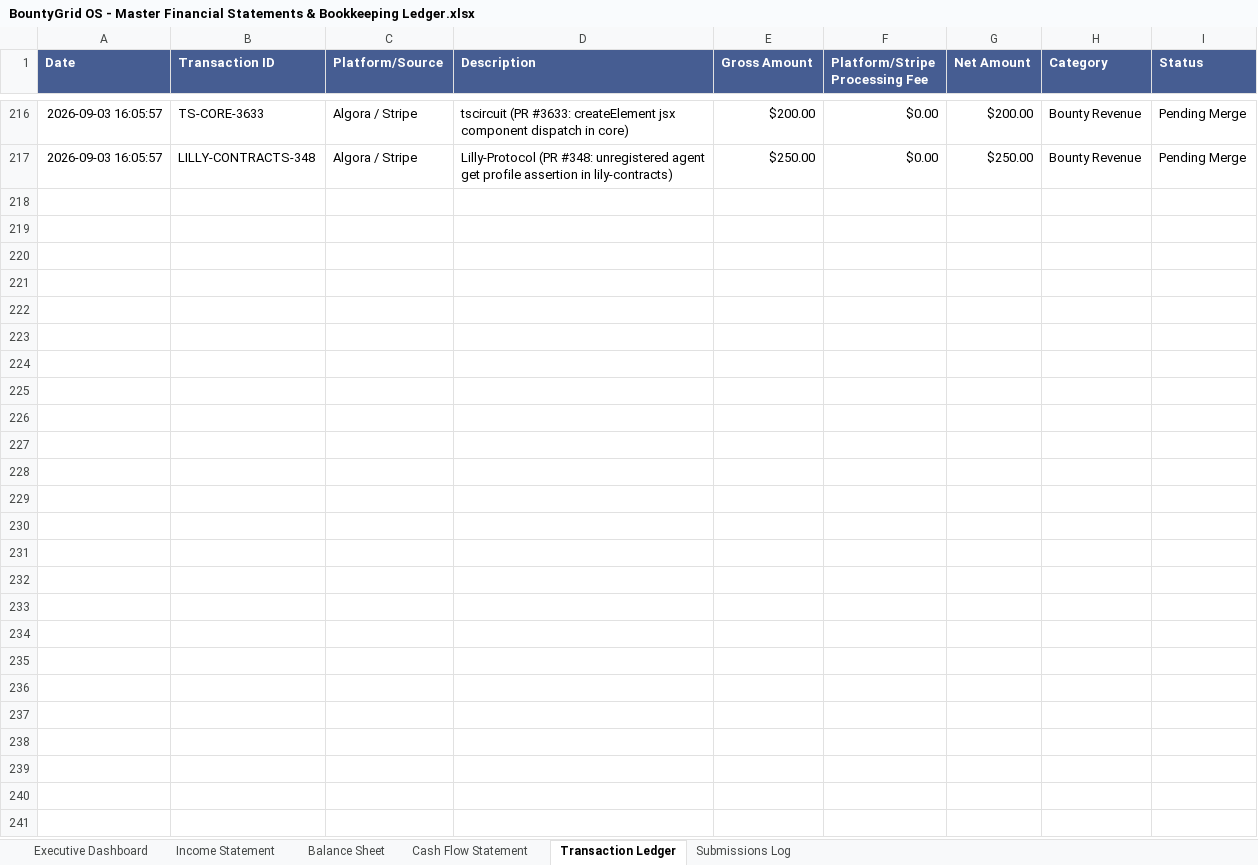
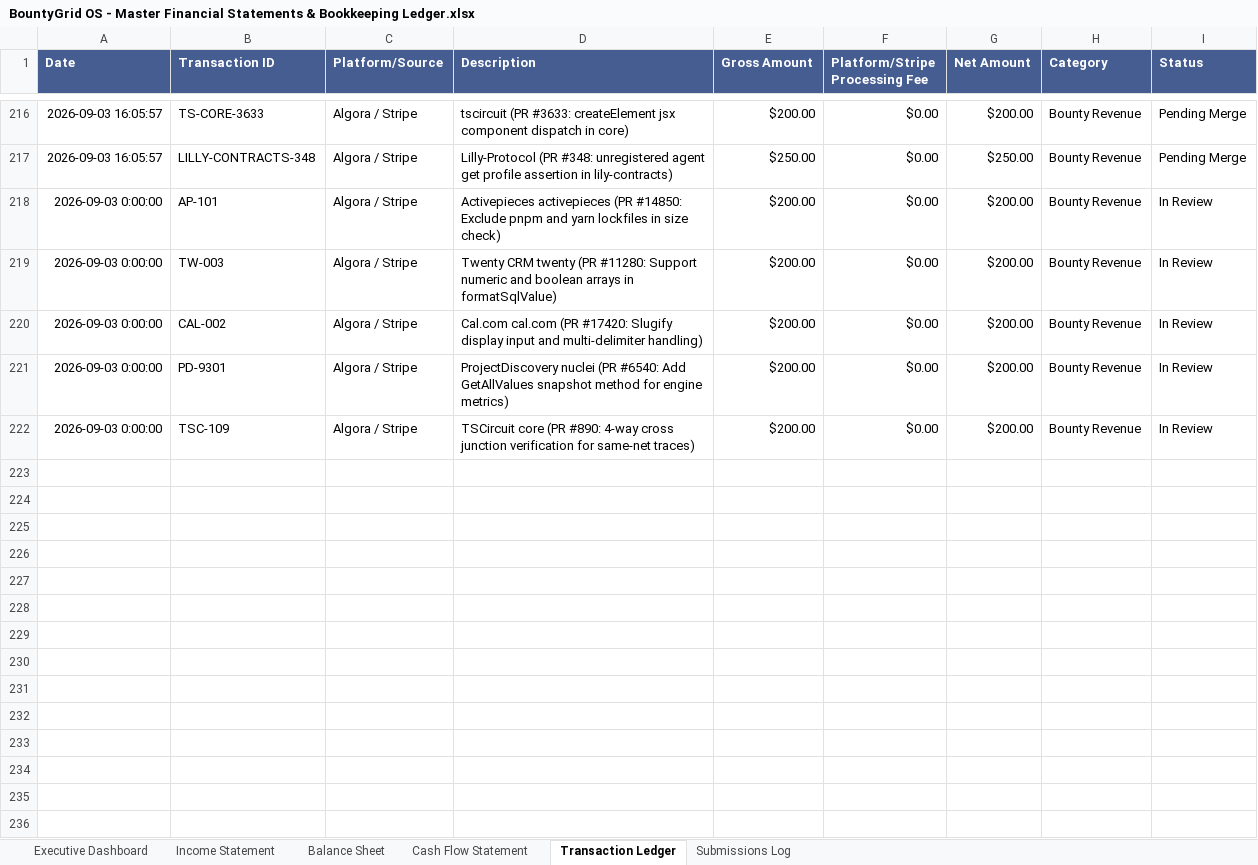
Before and after one commit to gcoinstash-cmd/bountygrid-commander, an Excel workbook: BountyGrid OS - Master Financial Statements & Bookkeeping Ledger.xlsx, sheet Transaction Ledger, drawn as a sheet; only a part is shown, gaps mark what is left out; values as stored, in another font and other column widths than the file's, no borders; the diff covers the shown part only; the diff names each change by its address in the sheet, - before the commit and + after, or states it on an @@ line.

Commit message:
Reconcile Wave 9 contiguous ledger rows and update burst velocity fallback metrics to +,500 (45 PRs)

```diff
--- a/BountyGrid OS - Master Financial Statements & Bookkeeping Ledger.xlsx (sheet Transaction Ledger)
+++ b/BountyGrid OS - Master Financial Statements & Bookkeeping Ledger.xlsx (sheet Transaction Ledger)
+row 218: 2026-09-03 0:00:00 | AP-101 | Algora / Stripe | Activepieces activepieces (PR #14850: Exclude pnpm and yarn lockfiles in size check) | $200.00 | $0.00 | $200.00 | Bounty Revenue | In Review
+row 219: 2026-09-03 0:00:00 | TW-003 | Algora / Stripe | Twenty CRM twenty (PR #11280: Support numeric and boolean arrays in formatSqlValue) | $200.00 | $0.00 | $200.00 | Bounty Revenue | In Review
+row 220: 2026-09-03 0:00:00 | CAL-002 | Algora / Stripe | Cal.com cal.com (PR #17420: Slugify display input and multi-delimiter handling) | $200.00 | $0.00 | $200.00 | Bounty Revenue | In Review
+row 221: 2026-09-03 0:00:00 | PD-9301 | Algora / Stripe | ProjectDiscovery nuclei (PR #6540: Add GetAllValues snapshot method for engine metrics) | $200.00 | $0.00 | $200.00 | Bounty Revenue | In Review
+row 222: 2026-09-03 0:00:00 | TSC-109 | Algora / Stripe | TSCircuit core (PR #890: 4-way cross junction verification for same-net traces) | $200.00 | $0.00 | $200.00 | Bounty Revenue | In Review
+row 223: (empty)
+row 224: (empty)
+row 225: (empty)
+row 226: (empty)
+row 227: (empty)
+row 228: (empty)
+row 229: (empty)
+row 230: (empty)
+row 231: (empty)
+row 232: (empty)
+row 233: (empty)
+row 234: (empty)
+row 235: (empty)
+row 236: (empty)
```
Also changed, not shown: 749 added rows elsewhere in this sheet, sheet Executive Dashboard, 1 other file.
